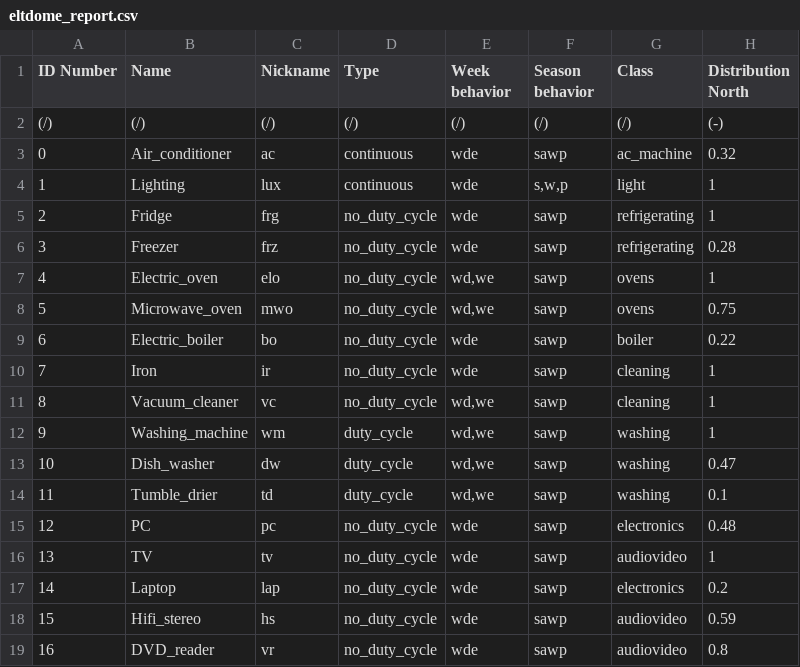
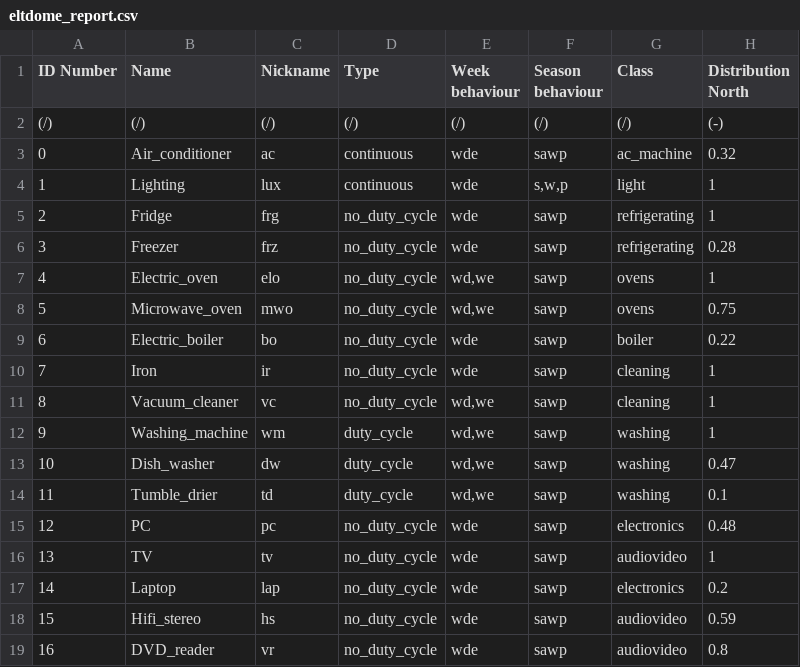
Before and after one commit to cadema-PoliTO/household_load_profile, a CSV file: Input/eltdome_report.csv, drawn as a sheet; only a part is shown; the diff names each change by its address in the sheet, - before the commit and + after, or states it on an @@ line.

```diff
--- a/Input/eltdome_report.csv
+++ b/Input/eltdome_report.csv
-E1: Week behavior
+E1: Week behaviour
-F1: Season behavior
+F1: Season behaviour
```
Also changed, not shown: 6 other files.
